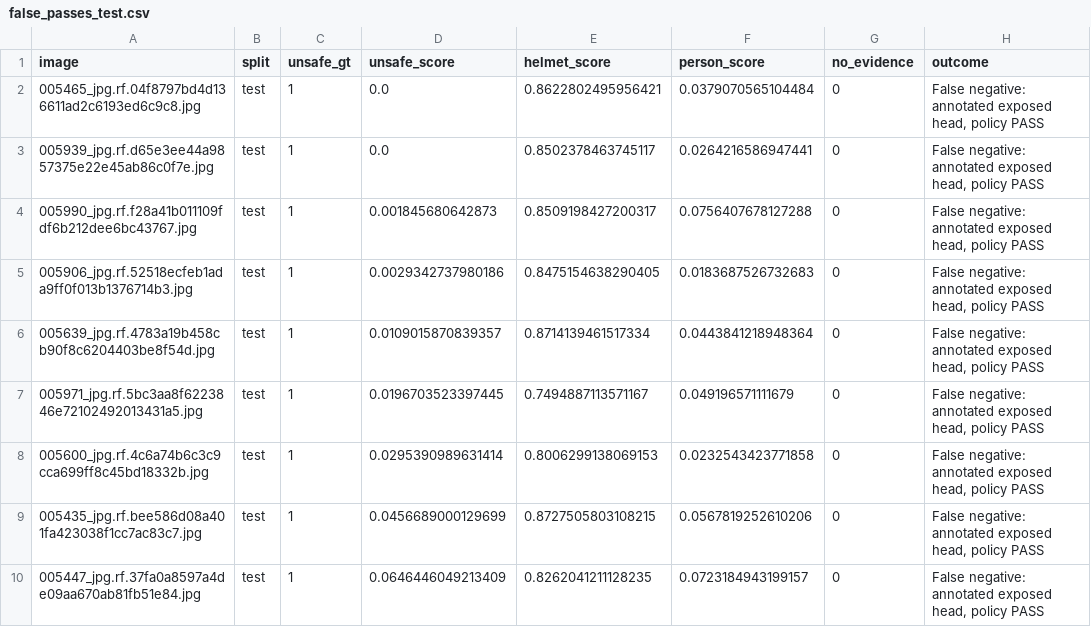
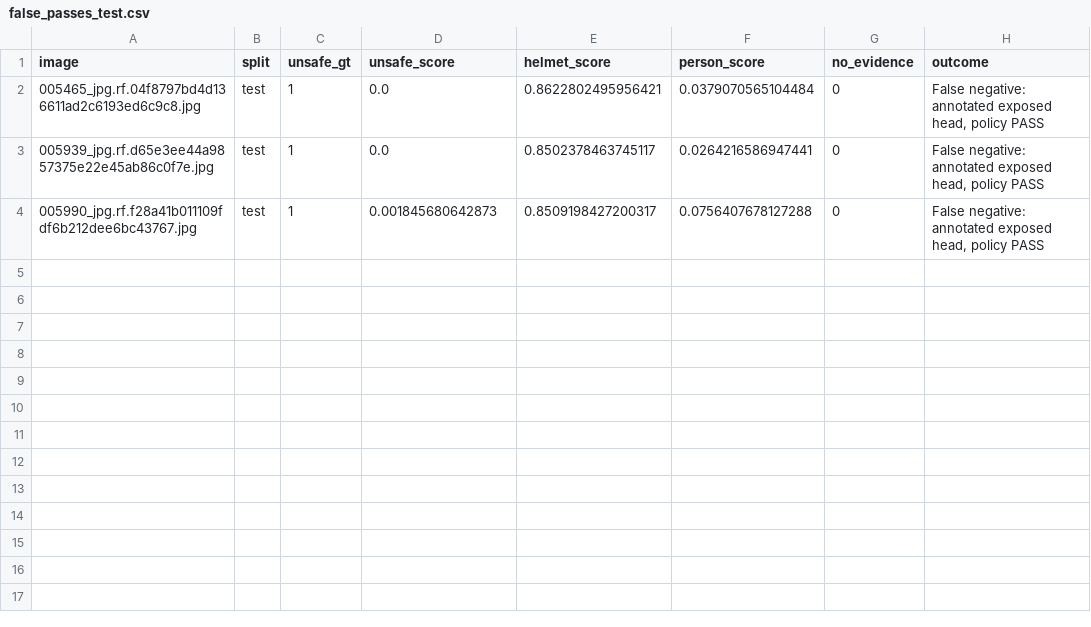
Before and after one commit to GDominguez13/daiist-assignment-2, a CSV file: artifacts/false_passes_test.csv, drawn as a sheet.

```diff
--- a/artifacts/false_passes_test.csv
+++ b/artifacts/false_passes_test.csv
@@ -4,7 +4 @@ image,split,unsafe_gt,unsafe_score,helmet_score,person_score,no_evidence,outcome
 005990_jpg.rf.f28a41b011109fdf6b212dee6bc43767.jpg,test,1,0.001845680642873,0.8509198427200317,0.0756407678127288,0,"False negative: annotated exposed head, policy PASS"
-005906_jpg.rf.52518ecfeb1ada9ff0f013b1376714b3.jpg,test,1,0.0029342737980186,0.8475154638290405,0.0183687526732683,0,"False negative: annotated exposed head, policy PASS"
-005639_jpg.rf.4783a19b458cb90f8c6204403be8f54d.jpg,test,1,0.0109015870839357,0.8714139461517334,0.0443841218948364,0,"False negative: annotated exposed head, policy PASS"
-005971_jpg.rf.5bc3aa8f6223846e72102492013431a5.jpg,test,1,0.0196703523397445,0.7494887113571167,0.049196571111679,0,"False negative: annotated exposed head, policy PASS"
-005600_jpg.rf.4c6a74b6c3c9cca699ff8c45bd18332b.jpg,test,1,0.0295390989631414,0.8006299138069153,0.0232543423771858,0,"False negative: annotated exposed head, policy PASS"
-005435_jpg.rf.bee586d08a401fa423038f1cc7ac83c7.jpg,test,1,0.0456689000129699,0.8727505803108215,0.0567819252610206,0,"False negative: annotated exposed head, policy PASS"
-005447_jpg.rf.37fa0a8597a4de09aa670ab81fb51e84.jpg,test,1,0.0646446049213409,0.8262041211128235,0.0723184943199157,0,"False negative: annotated exposed head, policy PASS"
```
Also changed, not shown: artifacts/cost_sweep_validation.csv, artifacts/scenario_comparison_test.csv, 5 other files.
